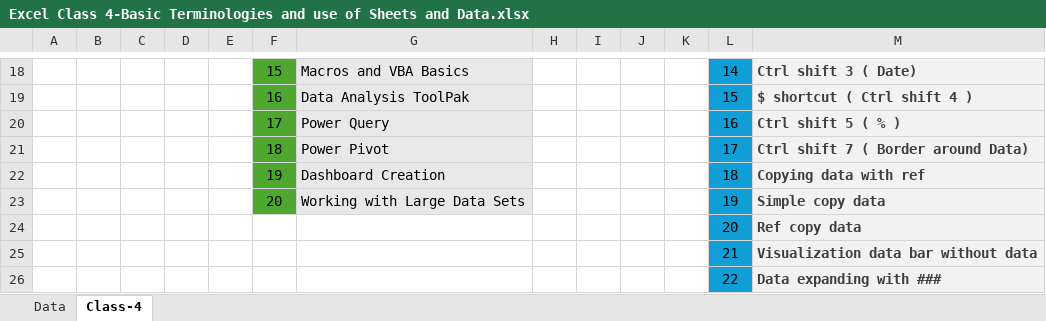
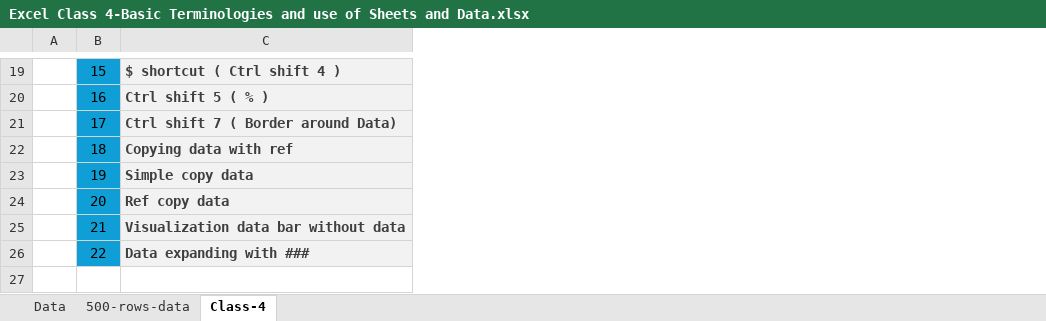
Before and after one commit to BilalDataAnalyst/Excel-Classes-Excel-Files, an Excel workbook: Excel Class 4-Basic Terminologies and use of Sheets and Data/Excel Class 4-Basic Terminologies and use of Sheets and Data.xlsx, sheet Class-4, drawn as a sheet; only a part is shown, gaps mark what is left out; values as stored, in another font and other column widths than the file's, no borders; removed rows and columns are numbered as before the commit, all else as after; the diff covers the shown part only; the diff names each change by its address in the sheet, - before the commit and + after, or states it on an @@ line.

```diff
--- a/Excel Class 4-Basic Terminologies and use of Sheets and Data/Excel Class 4-Basic Terminologies and use of Sheets and Data.xlsx (sheet Class-4)
+++ b/Excel Class 4-Basic Terminologies and use of Sheets and Data/Excel Class 4-Basic Terminologies and use of Sheets and Data.xlsx (sheet Class-4)
+sheet tab: 500-rows-data
-column B, empty
-column C, empty
-column D, empty
-column E, empty
-column G, rows 18-23: Macros and VBA Basics | Data Analysis ToolPak | Power Query | Power Pivot | Dashboard Creation | Working with Large Data Sets
-column H, empty
-column I, empty
-column J, empty
-column K, empty
-column L, rows 18-23: 14 | 15 | 16 | 17 | 18 | 19; rows 25-26: 21 | 22
-B19:B24 fill: #4EA72E
+B19:B24 fill: #0F9ED5
-C19: Ctrl shift 3 ( Date)
+C19: $ shortcut ( Ctrl shift 4 )
-C20: $ shortcut ( Ctrl shift 4 )
+C20: Ctrl shift 5 ( % )
-C21: Ctrl shift 5 ( % )
+C21: Ctrl shift 7 ( Border around Data)
-C22: Ctrl shift 7 ( Border around Data)
+C22: Copying data with ref
-C23: Copying data with ref
+C23: Simple copy data
-C24: Simple copy data
+C24: Ref copy data
-row 24:  |  |  |  |  |  |  |  |  |  |  | 20 | Ref copy data
-B25: (empty)
+B25: 21
-B25:B26 fill: none
+B25:B26 fill: #0F9ED5
-B26: (empty)
+B26: 22
```
Also changed, not shown: 1 added row, 20 edited cells, cell formats and merged cells elsewhere in this sheet, DA exl Classas Main Data File.xlsx.
